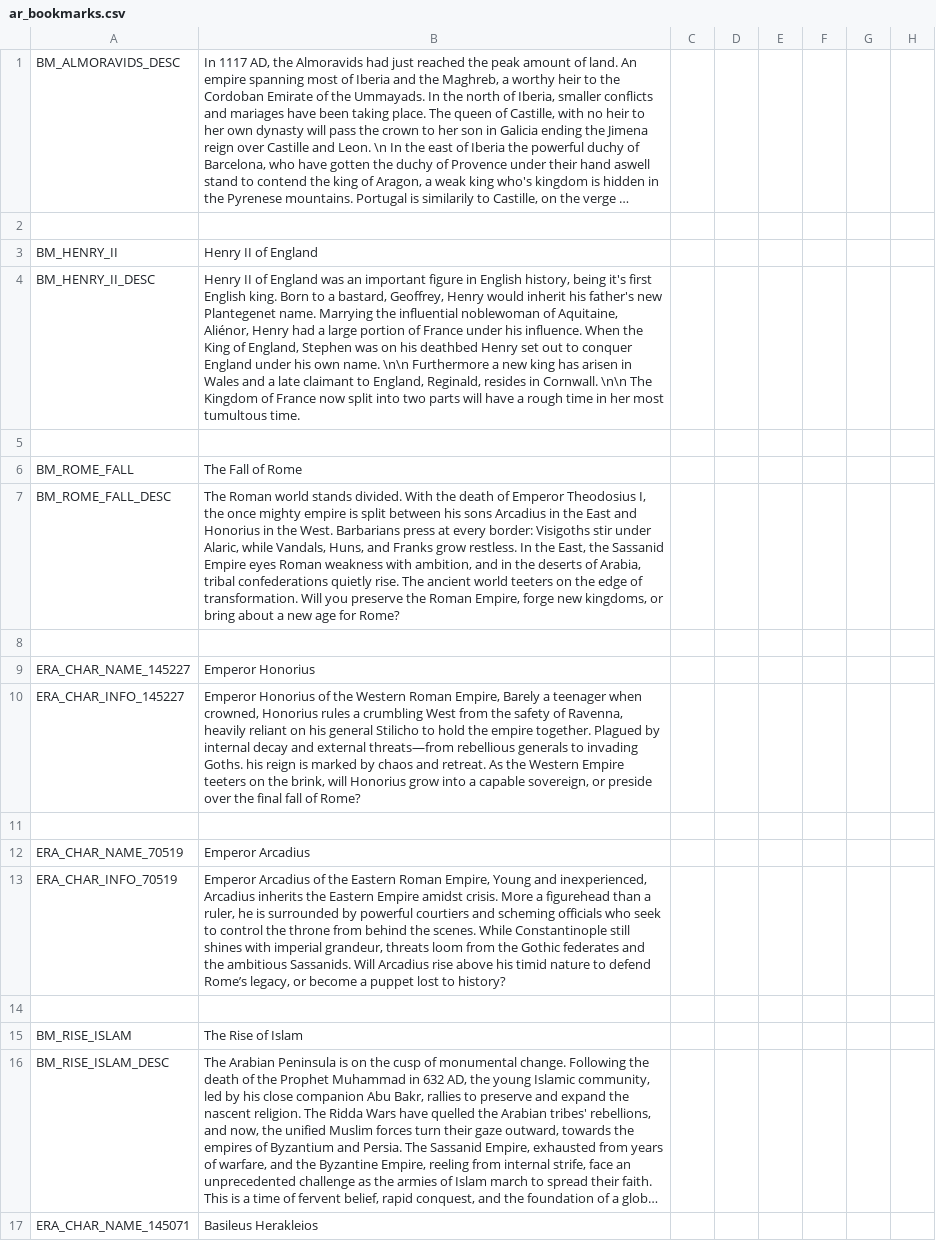
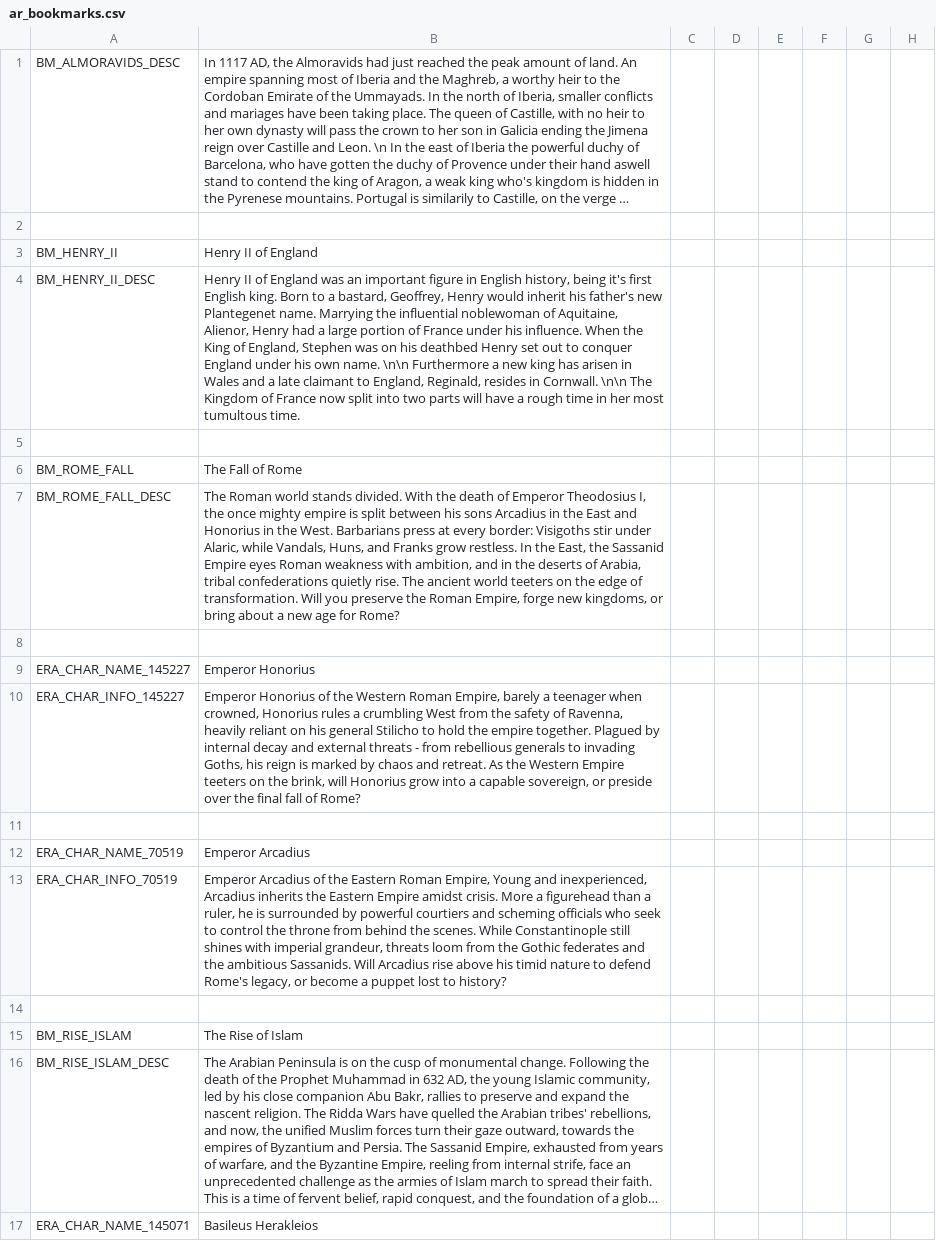
Before and after one commit to Archidemos/extradecisions, a CSV file: localisation/ar_bookmarks.csv, drawn as a sheet; only a part is shown; long unchanged cells end in …; the diff names each change by its address in the sheet, - before the commit and + after, or states it on an @@ line.

```diff
--- a/localisation/ar_bookmarks.csv
+++ b/localisation/ar_bookmarks.csv
-B4: …of Aquitaine, Aliénor, Henry had…
+B4: …of Aquitaine, Alienor, Henry had…
-B10: …Roman Empire, Barely a teenager when crowned, Honorius rules a crumbling West from the safety of Ravenna, heavily reliant on his general Stilicho to hold the empire together. Plagued by internal decay and external threats—from rebellious generals to invading Goths. his reign…
+B10: …Roman Empire, barely a teenager when crowned, Honorius rules a crumbling West from the safety of Ravenna, heavily reliant on his general Stilicho to hold the empire together. Plagued by internal decay and external threats - from rebellious generals to invading Goths, his reign…
-B13: …to defend Rome’s legacy, or…
+B13: …to defend Rome's legacy, or…
```
Also changed, not shown: 10 other files.
